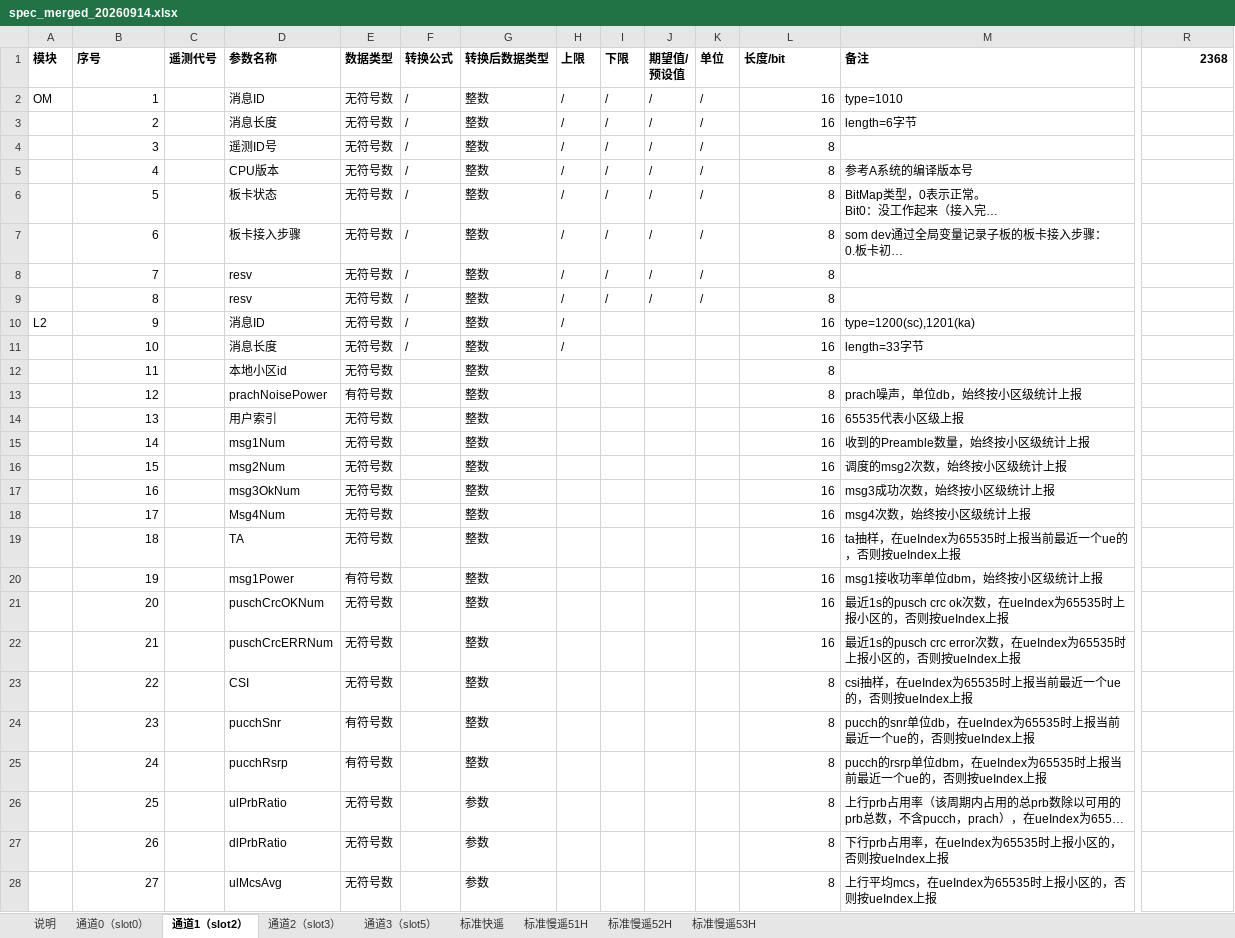
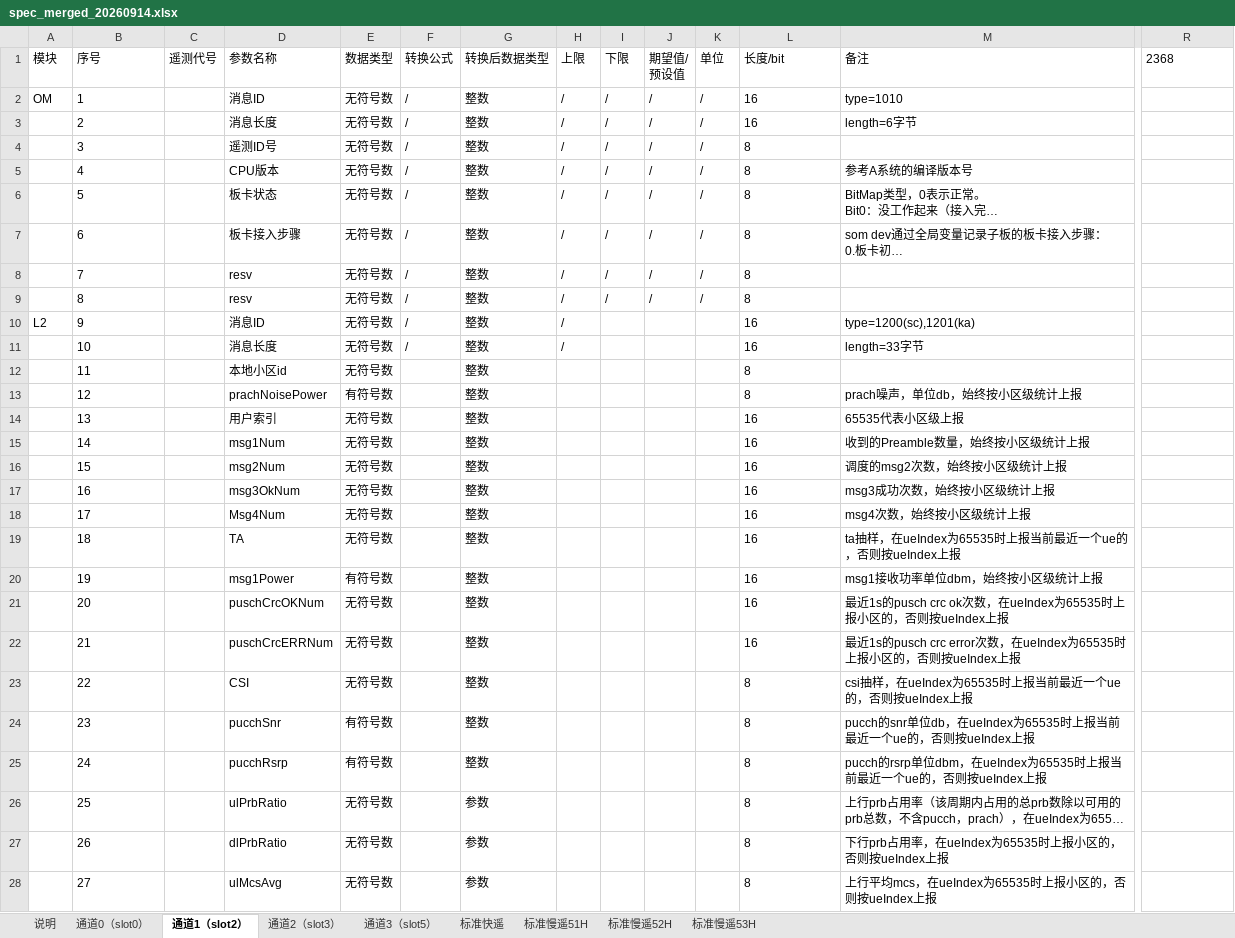
Before and after one commit to flamboyante/file-tools, an Excel workbook: ycyk_analyzer/spec/spec_merged_20260914.xlsx, sheet 通道1（slot2）, drawn as a sheet; only a part is shown, gaps mark what is left out; long unchanged cells end in …; values as stored, in another font and other column widths than the file's, no borders; the diff covers the shown part only; the diff names each change by its address in the sheet, - before the commit and + after, or states it on an @@ line.

```diff
--- a/ycyk_analyzer/spec/spec_merged_20260914.xlsx (sheet 通道1（slot2）)
+++ b/ycyk_analyzer/spec/spec_merged_20260914.xlsx (sheet 通道1（slot2）)
-A1:R1 bold: on
+A1:R1 bold: off
-R1 alignment: right
+R1 alignment: left
-B2:B28 alignment: right
+B2:B28 alignment: left
-L2:L28 alignment: right
+L2:L28 alignment: left
```
Also changed, not shown: cell formats elsewhere in this sheet, sheet 通道3（slot5）, sheet 通道2（slot3）, sheet 通道0（slot0）, sheet 标准慢遥51H, sheet 标准快遥, sheet 标准慢遥52H, 2 more sheets, 5 other files.
